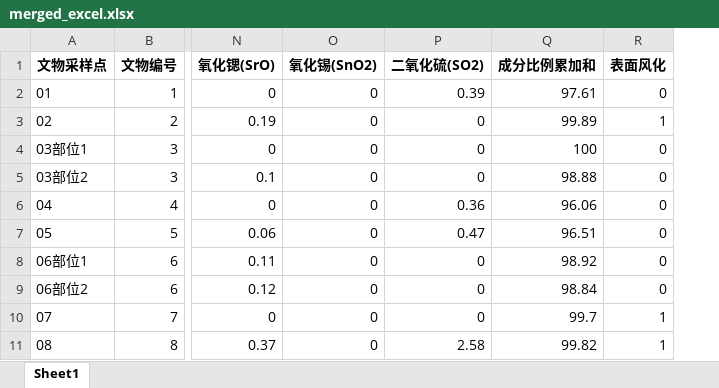
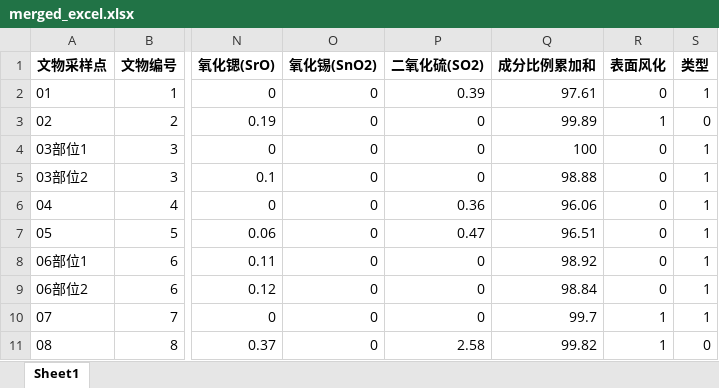
Before and after one commit to 17ayyy/Problem_2022C, an Excel workbook: code/merged_excel.xlsx, sheet Sheet1, drawn as a sheet; only a part is shown, gaps mark what is left out; values as stored, in another font and other column widths than the file's, no borders; the diff names each change by its address in the sheet, - before the commit and + after, or states it on an @@ line.

Commit message:
Update merged_excel.xlsx

```diff
--- a/code/merged_excel.xlsx (sheet Sheet1)
+++ b/code/merged_excel.xlsx (sheet Sheet1)
+column S (类型), rows 2-11: 1 | 0 | 1 | 1 | 1 | 1 | 1 | 1 | 1 | 0
```
